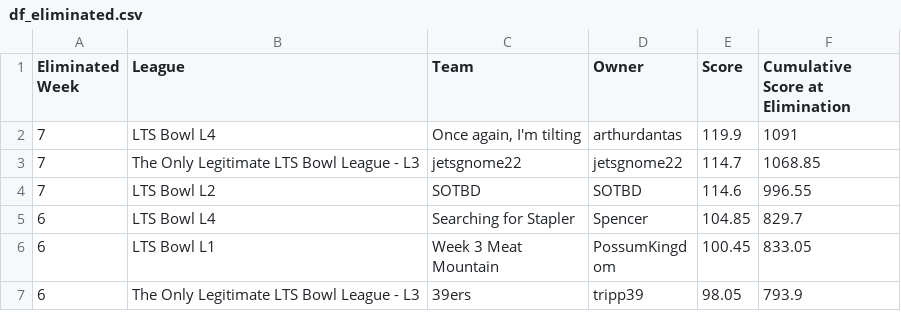
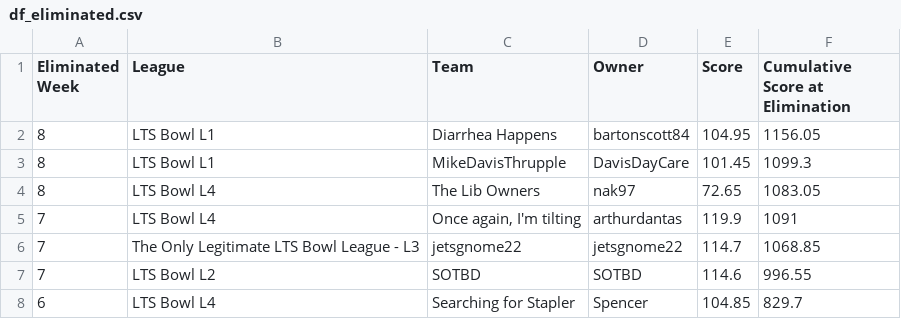
Before and after one commit to matthewdwood82/LTS-Bowl-2025, a CSV file: dat/df_eliminated.csv, drawn as a sheet; only a part is shown; the shorter side is filled out with more unchanged rows; the diff names each change by its address in the sheet, - before the commit and + after, or states it on an @@ line.

```diff
--- a/dat/df_eliminated.csv
+++ b/dat/df_eliminated.csv
+row 2: 8 | LTS Bowl L1 | Diarrhea Happens | bartonscott84 | 104.95 | 1156.05
+row 3: 8 | LTS Bowl L1 | MikeDavisThrupple | DavisDayCare | 101.45 | 1099.3
+row 4: 8 | LTS Bowl L4 | The Lib Owners | nak97 | 72.65 | 1083.05
```
Also changed, not shown: dat/df_scores.csv, dat/df_survived.csv, 3 other files.
